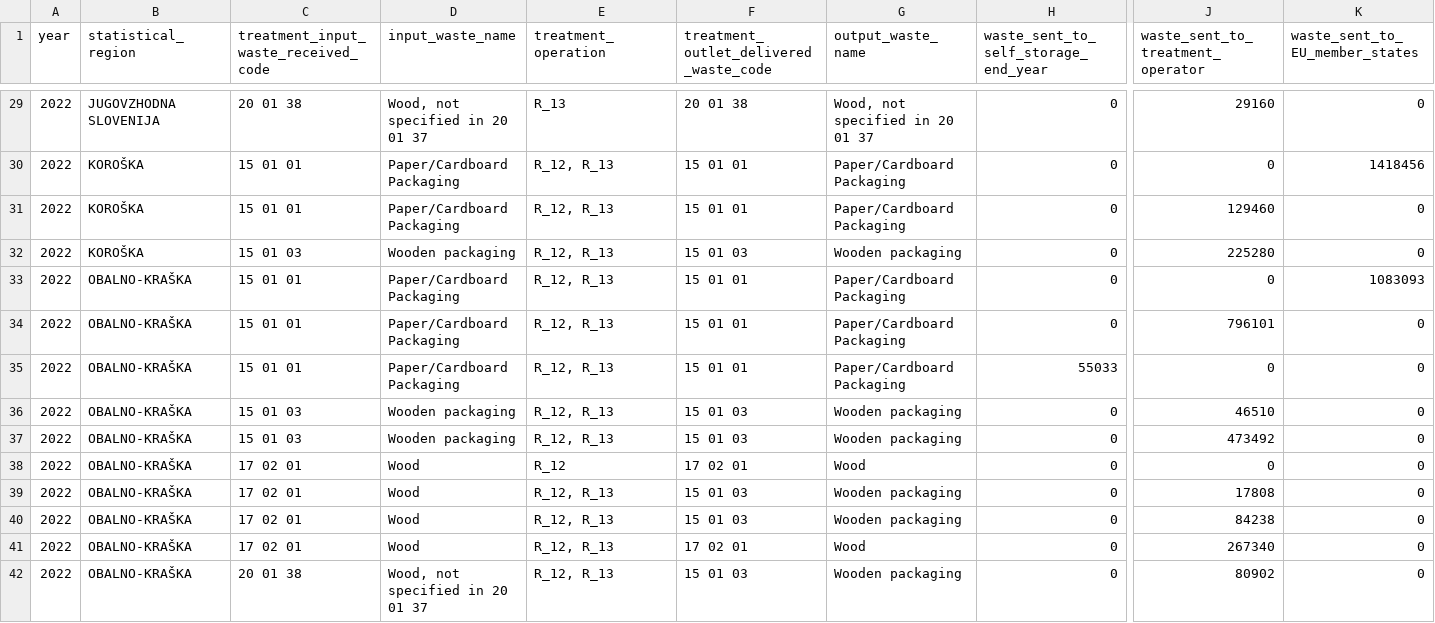
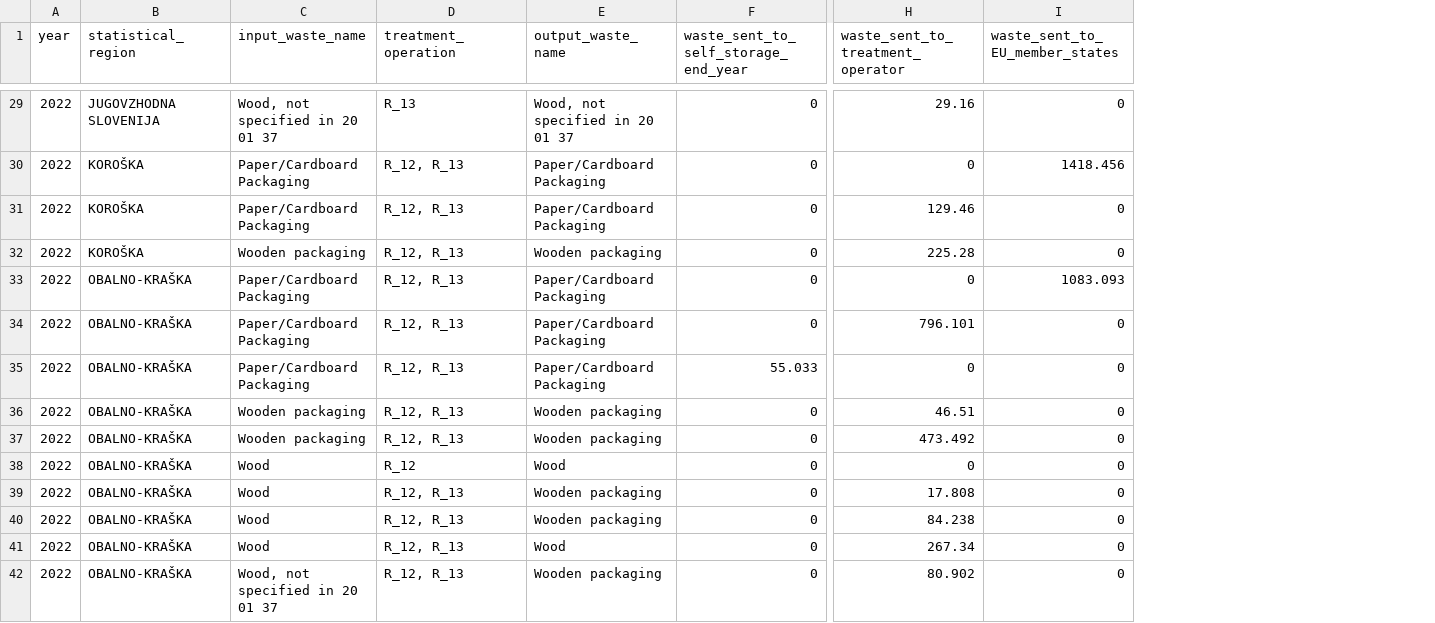
Before and after one commit to coachzer/green-up-project, a CSV file: 2022 data/2022 filtered/treatment/waste_management_22.csv, drawn as a sheet; only a part is shown, gaps mark what is left out; removed rows and columns are numbered as before the commit, all else as after; the diff covers the shown part only; the diff names each change by its address in the sheet, - before the commit and + after, or states it on an @@ line.

```diff
--- a/2022 data/2022 filtered/treatment/waste_management_22.csv
+++ b/2022 data/2022 filtered/treatment/waste_management_22.csv
-column C, row 1: treatment_input_waste_received_code; rows 29-42: 20 01 38 | 15 01 01 | 15 01 01 | 15 01 03 | 15 01 01 | 15 01 01 | 15 01 01 | 15 01 03 | 15 01 03 | 17 02 01 | 17 02 01 | 17 02 01 | 17 02 01 | 20 01 38
-column F, row 1: treatment_outlet_delivered_waste_code; rows 29-42: 20 01 38 | 15 01 01 | 15 01 01 | 15 01 03 | 15 01 01 | 15 01 01 | 15 01 01 | 15 01 03 | 15 01 03 | 17 02 01 | 15 01 03 | 15 01 03 | 17 02 01 | 15 01 03
-H29 (waste_sent_to_treatment_operator): 29160
+H29 (waste_sent_to_treatment_operator): 29.16
-I30 (waste_sent_to_EU_member_states): 1418456
+I30 (waste_sent_to_EU_member_states): 1418.456
-H31 (waste_sent_to_treatment_operator): 129460
+H31 (waste_sent_to_treatment_operator): 129.46
-H32 (waste_sent_to_treatment_operator): 225280
+H32 (waste_sent_to_treatment_operator): 225.28
-I33 (waste_sent_to_EU_member_states): 1083093
+I33 (waste_sent_to_EU_member_states): 1083.093
-H34 (waste_sent_to_treatment_operator): 796101
+H34 (waste_sent_to_treatment_operator): 796.101
-F35: 55033
+F35: 55.033
-H36 (waste_sent_to_treatment_operator): 46510
+H36 (waste_sent_to_treatment_operator): 46.51
-H37 (waste_sent_to_treatment_operator): 473492
+H37 (waste_sent_to_treatment_operator): 473.492
-H39 (waste_sent_to_treatment_operator): 17808
+H39 (waste_sent_to_treatment_operator): 17.808
-H40 (waste_sent_to_treatment_operator): 84238
+H40 (waste_sent_to_treatment_operator): 84.238
-H41 (waste_sent_to_treatment_operator): 267340
+H41 (waste_sent_to_treatment_operator): 267.34
-H42 (waste_sent_to_treatment_operator): 80902
+H42 (waste_sent_to_treatment_operator): 80.902
```
Also changed, not shown: 123 edited cells elsewhere in this file, 2021 data/2021 filtered/collection/waste_municipality_of_origin_21.csv, 2021 data/2021 filtered/generation/generation_21.csv, 22 other files.
